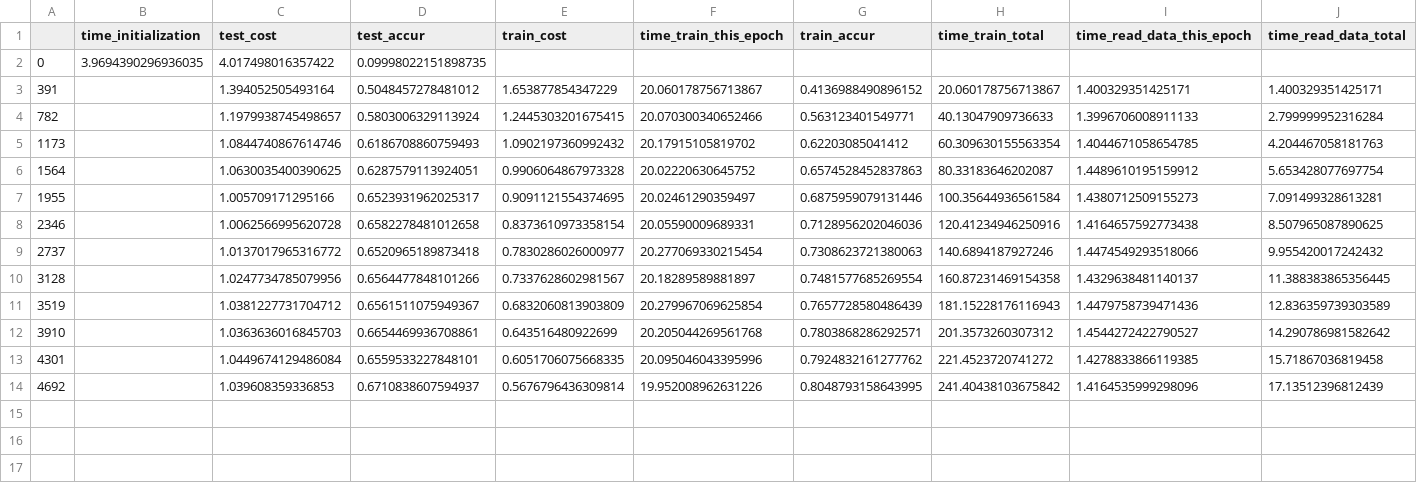
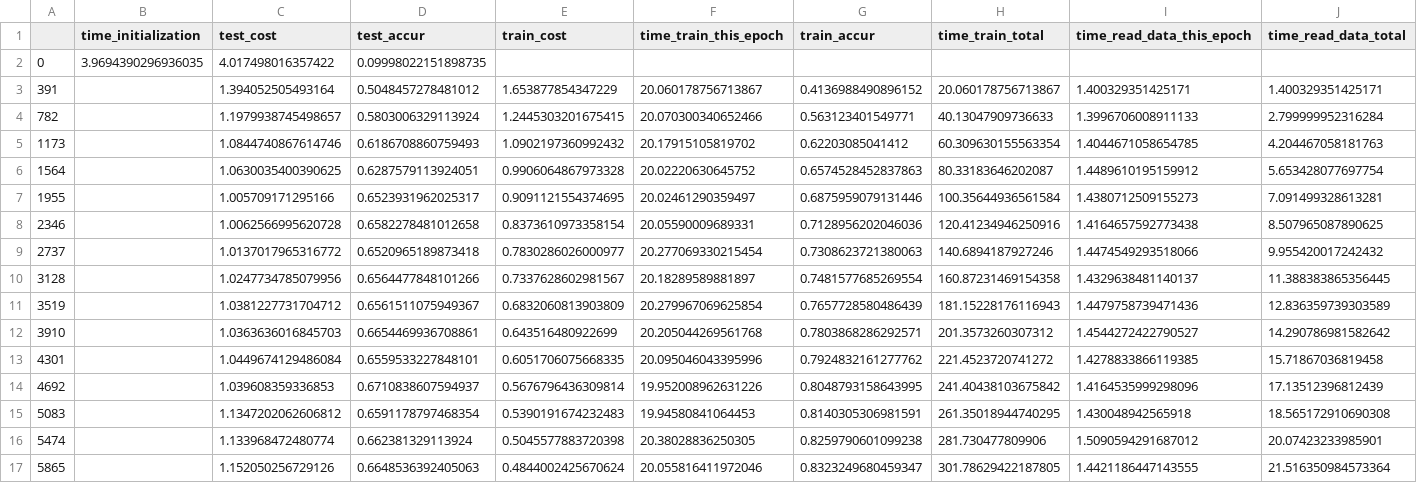
Before and after one commit to lukemetz/MLFun, a CSV file: updates/280871/log.csv, drawn as a sheet; the diff names each change by its address in the sheet, - before the commit and + after, or states it on an @@ line.

Commit message:
15

```diff
--- a/updates/280871/log.csv
+++ b/updates/280871/log.csv
+row 15: 5083 |  | 1.1347202062606812 | 0.6591178797468354 | 0.5390191674232483 | 19.94580841064453 | 0.8140305306981591 | 261.35018944740295 | 1.430048942565918 | 18.565172910690308
+row 16: 5474 |  | 1.133968472480774 | 0.662381329113924 | 0.5045577883720398 | 20.38028836250305 | 0.8259790601099238 | 281.730477809906 | 1.5090594291687012 | 20.07423233985901
+row 17: 5865 |  | 1.152050256729126 | 0.6648536392405063 | 0.4844002425670624 | 20.055816411972046 | 0.8323249680459347 | 301.78629422187805 | 1.4421186447143555 | 21.516350984573364
```
